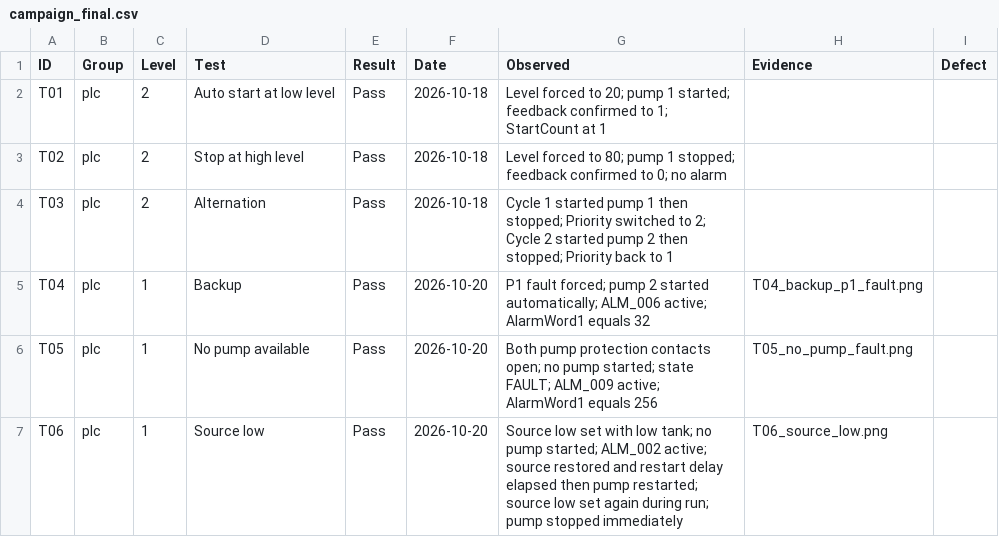
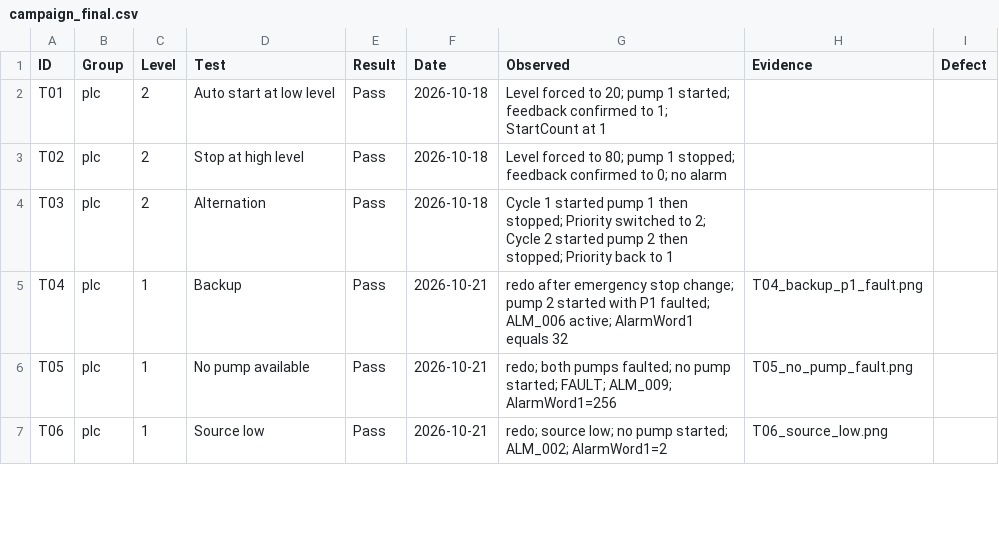
Before and after one commit to HoraEmbedded/smart-pumping-station, a CSV file: 06_tests/campaign_final.csv, drawn as a sheet; only a part is shown; the diff covers the shown part only.

Commit message:
test: regression of level 1 tests after the emergency stop change

```diff
--- a/06_tests/campaign_final.csv
+++ b/06_tests/campaign_final.csv
@@ -4,4 +4,4 @@ T02,plc,2,Stop at high level,Pass,2026-10-18,Level forced to 80; pump 1 stopped;
 T03,plc,2,Alternation,Pass,2026-10-18,Cycle 1 started pump 1 then stopped; Priority switched to 2; Cycle 2 started pump 2 then stopped; Priority back to 1,,
-T04,plc,1,Backup,Pass,2026-10-20,P1 fault forced; pump 2 started automatically; ALM_006 active; AlarmWord1 equals 32,T04_backup_p1_fault.png,
-T05,plc,1,No pump available,Pass,2026-10-20,Both pump protection contacts open; no pump started; state FAULT; ALM_009 active; AlarmWord1 equals 256,T05_no_pump_fault.png,
-T06,plc,1,Source low,Pass,2026-10-20,Source low set with low tank; no pump started; ALM_002 active; source restored and restart delay elapsed then pump restarted; source low set again during run; pump stopped immediately,T06_source_low.png,
+T04,plc,1,Backup,Pass,2026-10-21,redo after emergency stop change; pump 2 started with P1 faulted; ALM_006 active; AlarmWord1 equals 32,T04_backup_p1_fault.png,
+T05,plc,1,No pump available,Pass,2026-10-21,redo; both pumps faulted; no pump started; FAULT; ALM_009; AlarmWord1=256,T05_no_pump_fault.png,
+T06,plc,1,Source low,Pass,2026-10-21,redo; source low; no pump started; ALM_002; AlarmWord1=2,T06_source_low.png,
```
Also changed, not shown: 2 added rows and 23 edited cells elsewhere in this file, 18 other files.
